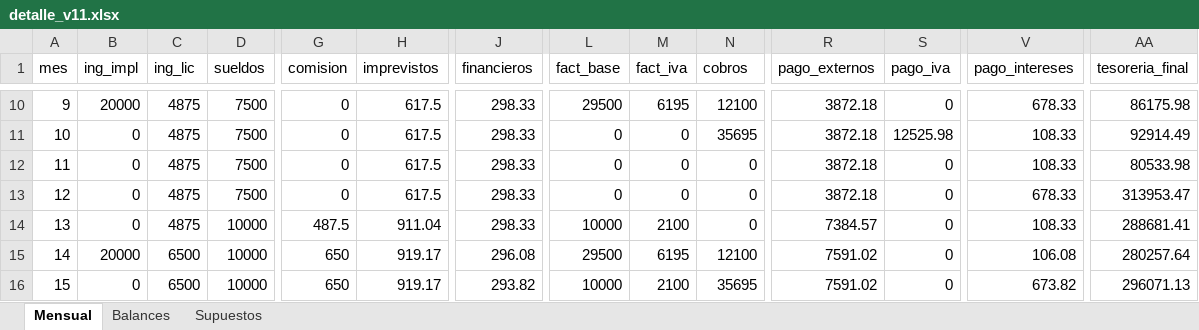
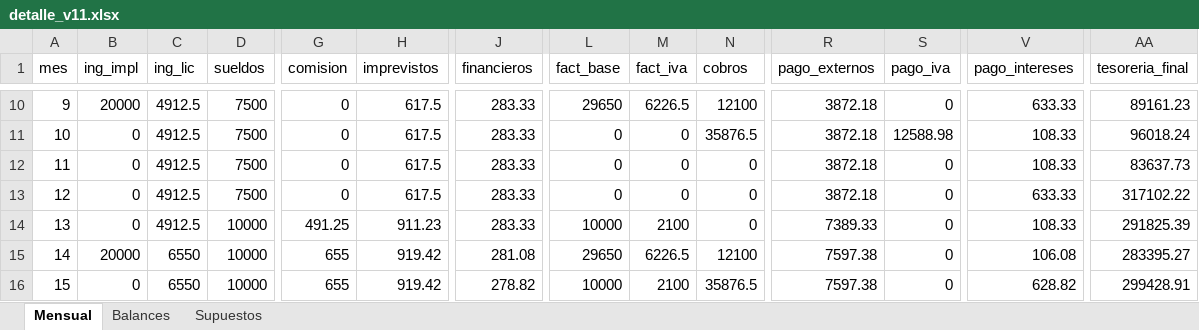
Before and after one commit to antonpolenyaka/gridpredic-infrastructure, an Excel workbook: experimentos/plan_financiero/salida/detalle_v11.xlsx, sheet Mensual, drawn as a sheet; only a part is shown, gaps mark what is left out; values as stored, in another font and other column widths than the file's, no borders; the diff covers the shown part only; the diff names each change by its address in the sheet, - before the commit and + after, or states it on an @@ line.

```diff
--- a/experimentos/plan_financiero/salida/detalle_v11.xlsx (sheet Mensual)
+++ b/experimentos/plan_financiero/salida/detalle_v11.xlsx (sheet Mensual)
-C10:C14 (ing_lic): 4875
+C10:C14 (ing_lic): 4912.5
-J10:J14 (financieros): 298.33
+J10:J14 (financieros): 283.33
-L10 (fact_base): 29500
+L10 (fact_base): 29650
-M10 (fact_iva): 6195
+M10 (fact_iva): 6226.5
-V10 (pago_intereses): 678.33
+V10 (pago_intereses): 633.33
-AA10 (tesoreria_final): 86175.98
+AA10 (tesoreria_final): 89161.23
-N11 (cobros): 35695
+N11 (cobros): 35876.5
-S11 (pago_iva): 12525.98
+S11 (pago_iva): 12588.98
-AA11 (tesoreria_final): 92914.49
+AA11 (tesoreria_final): 96018.24
-AA12 (tesoreria_final): 80533.98
+AA12 (tesoreria_final): 83637.73
-V13 (pago_intereses): 678.33
+V13 (pago_intereses): 633.33
-AA13 (tesoreria_final): 313953.47
+AA13 (tesoreria_final): 317102.22
-G14 (comision): 487.5
+G14 (comision): 491.25
-H14 (imprevistos): 911.04
+H14 (imprevistos): 911.23
-R14 (pago_externos): 7384.57
+R14 (pago_externos): 7389.33
-AA14 (tesoreria_final): 288681.41
+AA14 (tesoreria_final): 291825.39
-C15:C16 (ing_lic): 6500
+C15:C16 (ing_lic): 6550
-G15:G16 (comision): 650
+G15:G16 (comision): 655
-H15:H16 (imprevistos): 919.17
+H15:H16 (imprevistos): 919.42
-J15 (financieros): 296.08
+J15 (financieros): 281.08
-L15 (fact_base): 29500
+L15 (fact_base): 29650
-M15 (fact_iva): 6195
+M15 (fact_iva): 6226.5
-R15:R16 (pago_externos): 7591.02
+R15:R16 (pago_externos): 7597.38
-AA15 (tesoreria_final): 280257.64
+AA15 (tesoreria_final): 283395.27
-J16 (financieros): 293.82
+J16 (financieros): 278.82
-N16 (cobros): 35695
+N16 (cobros): 35876.5
-V16 (pago_intereses): 673.82
+V16 (pago_intereses): 628.82
-AA16 (tesoreria_final): 296071.13
+AA16 (tesoreria_final): 299428.91
```
Also changed, not shown: 251 edited cells elsewhere in this sheet, sheet Balances, sheet Supuestos, 11 other files.
